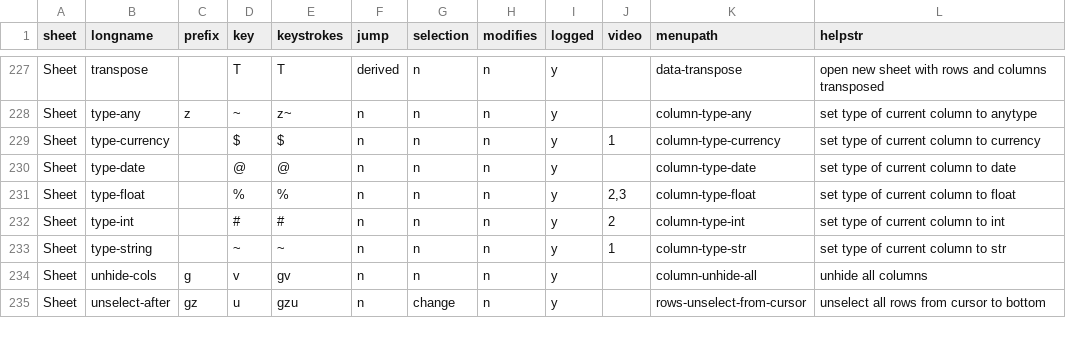
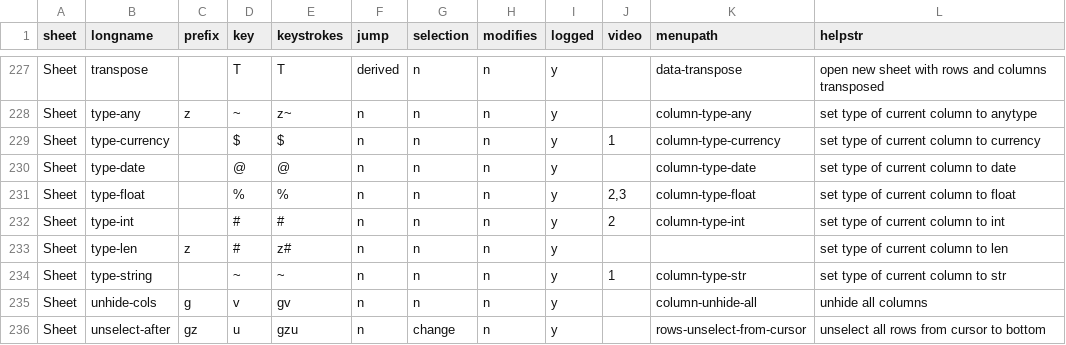
Before and after one commit to saulpw/visidata, a TSV file: dev/commands.tsv, drawn as a sheet; only a part is shown, gaps mark what is left out; the diff names each change by its address in the sheet, - before the commit and + after, or states it on an @@ line.

Commit message:
[checklists] Add checklist on procedure for adding a command to visidata
- demonstrate checklist using `z#`

Co-authored-by: anjakefala <anja.kefala@gmail.com>
Co-authored-by: saulpw <code@saul.pw>

```diff
--- a/dev/commands.tsv
+++ b/dev/commands.tsv
+row 233: Sheet | type-len | z | # | z# | n | n | n | y |  |  | set type of current column to len
```
Also changed, not shown: 4 other files.
